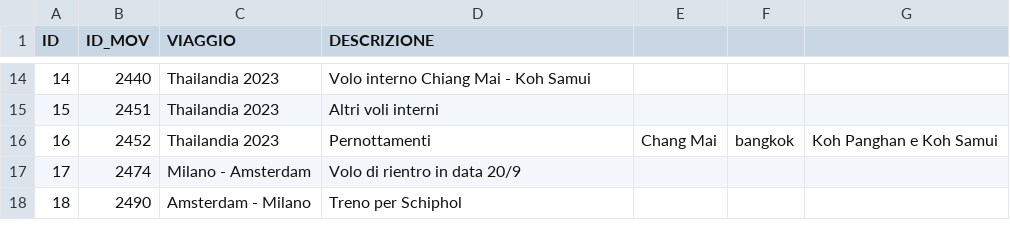
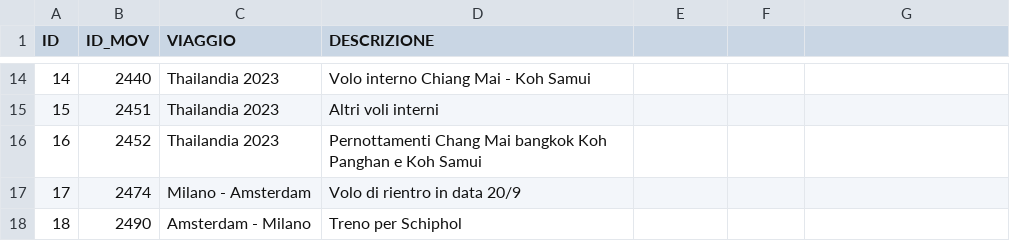
Before and after one commit to Orpheus-3145/Wallet, a CSV file: db_migration/data/SPESE_VIAGGI.csv (was db migration/data/SPESE_VIAGGI.csv), drawn as a sheet; only a part is shown, gaps mark what is left out.

```diff
--- a/db migration/data/SPESE_VIAGGI.csv
+++ b/db_migration/data/SPESE_VIAGGI.csv
@@ -15,3 +15,3 @@ ID,ID_MOV,VIAGGIO,DESCRIZIONE
 15,2451,Thailandia 2023,Altri voli interni
-16,2452,Thailandia 2023,Pernottamenti, Chang Mai, bangkok, Koh Panghan e Koh Samui
+16,2452,Thailandia 2023,Pernottamenti Chang Mai bangkok Koh Panghan e Koh Samui
 17,2474,Milano - Amsterdam,Volo di rientro in data 20/9
```
Also changed, not shown: db_migration/data/ENTRATE.csv, db_migration/data/MOVIMENTI.csv, 14 other files.
